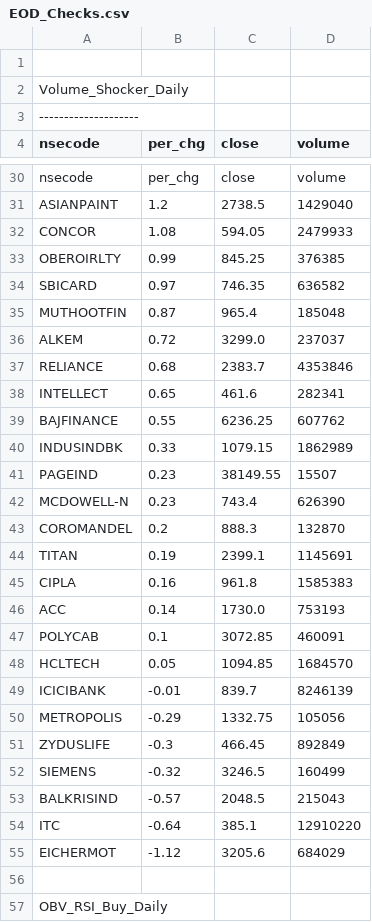
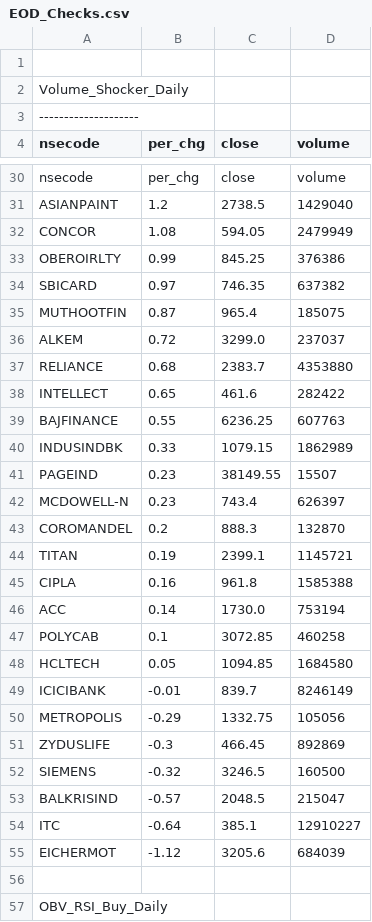
Before and after one commit to satishcse/mkt_updates, a CSV file: EOD_Checks.csv, drawn as a sheet; only a part is shown, gaps mark what is left out; the diff covers the shown part only.

```diff
--- a/EOD_Checks.csv
+++ b/EOD_Checks.csv
@@ -31,26 +31,26 @@ nsecode,per_chg,close,volume
 ASIANPAINT,1.2,2738.5,1429040
-CONCOR,1.08,594.05,2479933
-OBEROIRLTY,0.99,845.25,376385
-SBICARD,0.97,746.35,636582
-MUTHOOTFIN,0.87,965.4,185048
+CONCOR,1.08,594.05,2479949
+OBEROIRLTY,0.99,845.25,376386
+SBICARD,0.97,746.35,637382
+MUTHOOTFIN,0.87,965.4,185075
 ALKEM,0.72,3299.0,237037
-RELIANCE,0.68,2383.7,4353846
-INTELLECT,0.65,461.6,282341
-BAJFINANCE,0.55,6236.25,607762
+RELIANCE,0.68,2383.7,4353880
+INTELLECT,0.65,461.6,282422
+BAJFINANCE,0.55,6236.25,607763
 INDUSINDBK,0.33,1079.15,1862989
 PAGEIND,0.23,38149.55,15507
-MCDOWELL-N,0.23,743.4,626390
+MCDOWELL-N,0.23,743.4,626397
 COROMANDEL,0.2,888.3,132870
-TITAN,0.19,2399.1,1145691
-CIPLA,0.16,961.8,1585383
-ACC,0.14,1730.0,753193
-POLYCAB,0.1,3072.85,460091
-HCLTECH,0.05,1094.85,1684570
-ICICIBANK,-0.01,839.7,8246139
+TITAN,0.19,2399.1,1145721
+CIPLA,0.16,961.8,1585388
+ACC,0.14,1730.0,753194
+POLYCAB,0.1,3072.85,460258
+HCLTECH,0.05,1094.85,1684580
+ICICIBANK,-0.01,839.7,8246149
 METROPOLIS,-0.29,1332.75,105056
-ZYDUSLIFE,-0.3,466.45,892849
-SIEMENS,-0.32,3246.5,160499
-BALKRISIND,-0.57,2048.5,215043
-ITC,-0.64,385.1,12910220
-EICHERMOT,-1.12,3205.6,684029
+ZYDUSLIFE,-0.3,466.45,892869
+SIEMENS,-0.32,3246.5,160500
+BALKRISIND,-0.57,2048.5,215047
+ITC,-0.64,385.1,12910227
+EICHERMOT,-1.12,3205.6,684039
 
```
Also changed, not shown: 2 moved rows and 18 edited cells elsewhere in this file, Candlesticks_Scans_ID.csv, Fundamental_Checks.csv, 7 other files.
